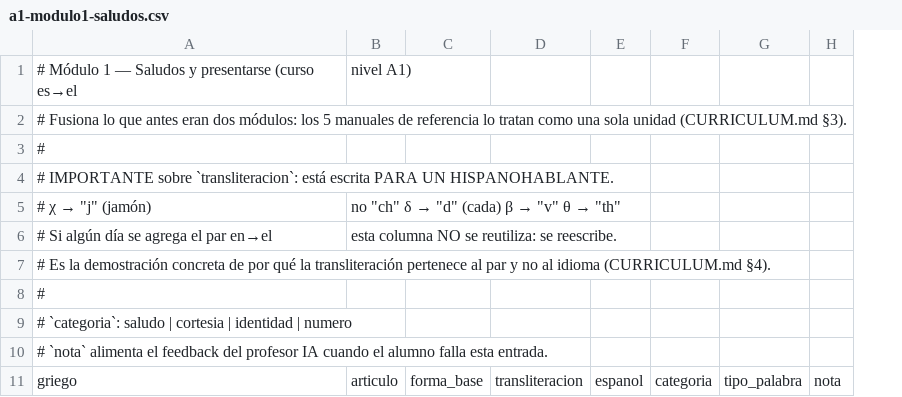
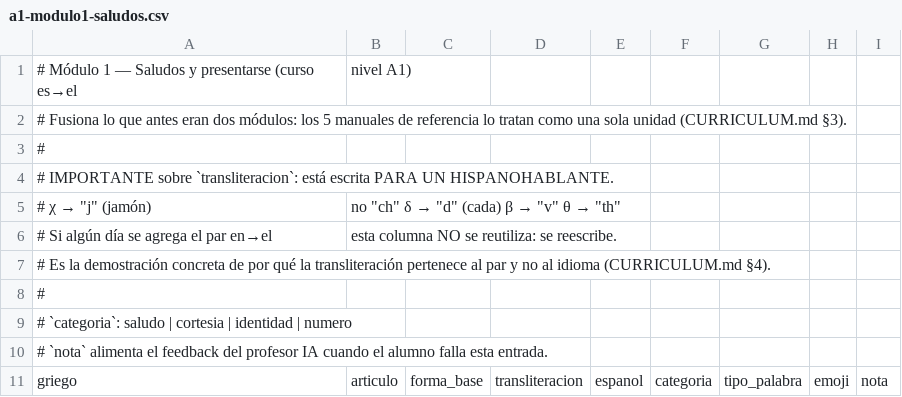
Before and after one commit to Paris-afk/griego-app, a CSV file: content/a1-modulo1-saludos.csv, drawn as a sheet; only a part is shown; the diff names each change by its address in the sheet, - before the commit and + after, or states it on an @@ line.

```diff
--- a/content/a1-modulo1-saludos.csv
+++ b/content/a1-modulo1-saludos.csv
+column H, row 11: emoji
```
Also changed, not shown: content/a1-modulo2-familia.csv, content/a1-modulo3-rutina-comida.csv, 18 other files.
